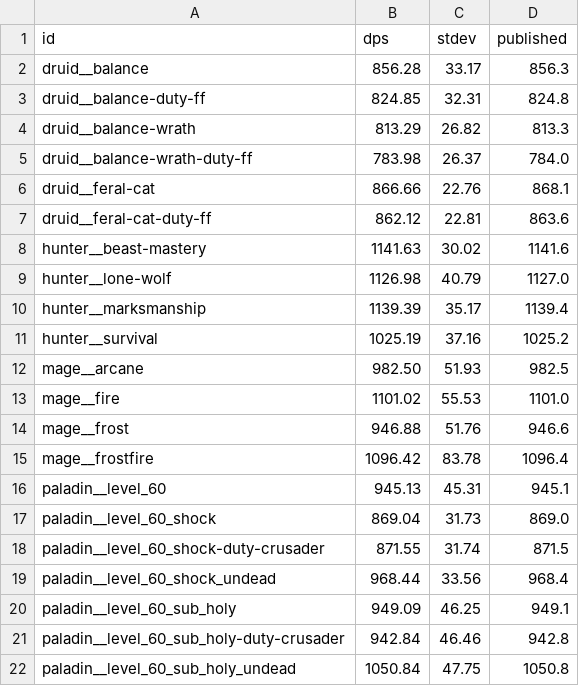
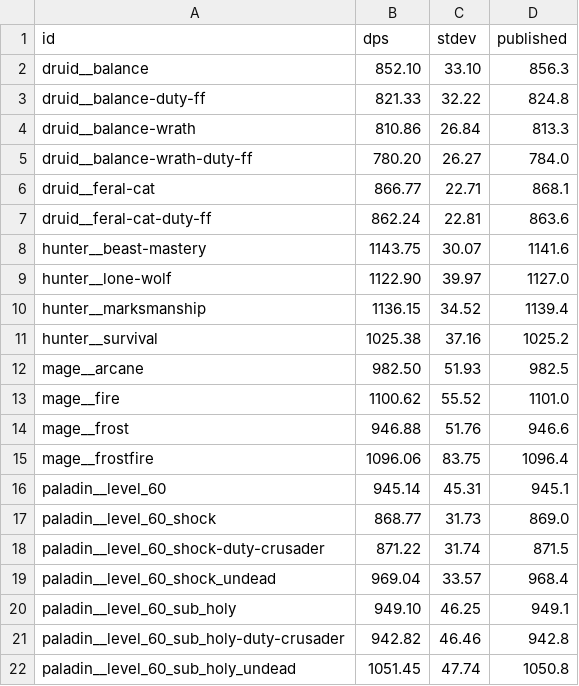
Before and after one commit to bayov/forever-sim, a TSV file: orchestration/audit/ref/shared/summary.tsv, drawn as a sheet; only a part is shown; the diff covers the shown part only.

```diff
--- a/orchestration/audit/ref/shared/summary.tsv
+++ b/orchestration/audit/ref/shared/summary.tsv
@@ -1,22 +1,22 @@
 id	dps	stdev	published
-druid__balance	856.28	33.17	856.3
-druid__balance-duty-ff	824.85	32.31	824.8
-druid__balance-wrath	813.29	26.82	813.3
-druid__balance-wrath-duty-ff	783.98	26.37	784.0
-druid__feral-cat	866.66	22.76	868.1
-druid__feral-cat-duty-ff	862.12	22.81	863.6
-hunter__beast-mastery	1141.63	30.02	1141.6
-hunter__lone-wolf	1126.98	40.79	1127.0
-hunter__marksmanship	1139.39	35.17	1139.4
-hunter__survival	1025.19	37.16	1025.2
+druid__balance	852.10	33.10	856.3
+druid__balance-duty-ff	821.33	32.22	824.8
+druid__balance-wrath	810.86	26.84	813.3
+druid__balance-wrath-duty-ff	780.20	26.27	784.0
+druid__feral-cat	866.77	22.71	868.1
+druid__feral-cat-duty-ff	862.24	22.81	863.6
+hunter__beast-mastery	1143.75	30.07	1141.6
+hunter__lone-wolf	1122.90	39.97	1127.0
+hunter__marksmanship	1136.15	34.52	1139.4
+hunter__survival	1025.38	37.16	1025.2
 mage__arcane	982.50	51.93	982.5
-mage__fire	1101.02	55.53	1101.0
+mage__fire	1100.62	55.52	1101.0
 mage__frost	946.88	51.76	946.6
-mage__frostfire	1096.42	83.78	1096.4
-paladin__level_60	945.13	45.31	945.1
-paladin__level_60_shock	869.04	31.73	869.0
-paladin__level_60_shock-duty-crusader	871.55	31.74	871.5
-paladin__level_60_shock_undead	968.44	33.56	968.4
-paladin__level_60_sub_holy	949.09	46.25	949.1
-paladin__level_60_sub_holy-duty-crusader	942.84	46.46	942.8
-paladin__level_60_sub_holy_undead	1050.84	47.75	1050.8
+mage__frostfire	1096.06	83.75	1096.4
+paladin__level_60	945.14	45.31	945.1
+paladin__level_60_shock	868.77	31.73	869.0
+paladin__level_60_shock-duty-crusader	871.22	31.74	871.5
+paladin__level_60_shock_undead	969.04	33.57	968.4
+paladin__level_60_sub_holy	949.10	46.25	949.1
+paladin__level_60_sub_holy-duty-crusader	942.82	46.46	942.8
+paladin__level_60_sub_holy_undead	1051.45	47.74	1050.8
```
Also changed, not shown: 29 edited cells elsewhere in this file, 22 other files.
